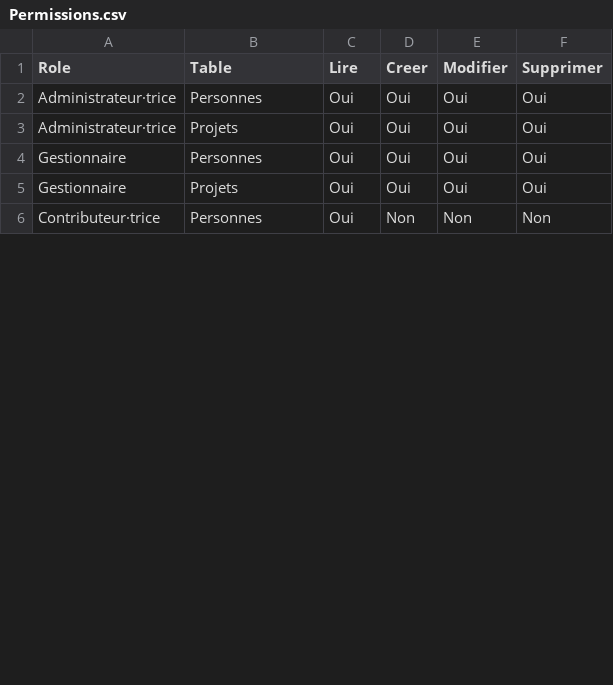
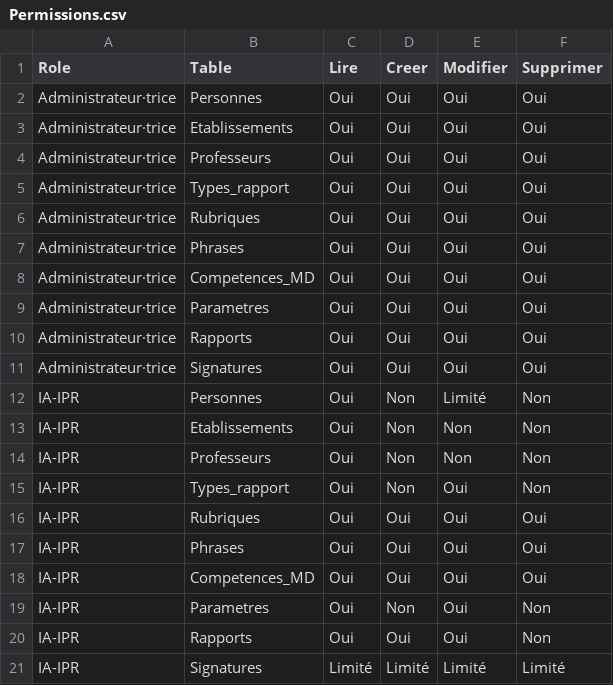
Before and after one commit to VPantaloni/grist-rapports-app, a CSV file: installation/donnees-exemple/Permissions.csv, drawn as a sheet; only a part is shown; the diff covers the shown part only.

```diff
--- a/installation/donnees-exemple/Permissions.csv
+++ b/installation/donnees-exemple/Permissions.csv
@@ -2,5 +2,20 @@
 Administrateur·trice,Personnes,Oui,Oui,Oui,Oui
-Administrateur·trice,Projets,Oui,Oui,Oui,Oui
-Gestionnaire,Personnes,Oui,Oui,Oui,Oui
-Gestionnaire,Projets,Oui,Oui,Oui,Oui
-Contributeur·trice,Personnes,Oui,Non,Non,Non
+Administrateur·trice,Etablissements,Oui,Oui,Oui,Oui
+Administrateur·trice,Professeurs,Oui,Oui,Oui,Oui
+Administrateur·trice,Types_rapport,Oui,Oui,Oui,Oui
+Administrateur·trice,Rubriques,Oui,Oui,Oui,Oui
+Administrateur·trice,Phrases,Oui,Oui,Oui,Oui
+Administrateur·trice,Competences_MD,Oui,Oui,Oui,Oui
+Administrateur·trice,Parametres,Oui,Oui,Oui,Oui
+Administrateur·trice,Rapports,Oui,Oui,Oui,Oui
+Administrateur·trice,Signatures,Oui,Oui,Oui,Oui
+IA-IPR,Personnes,Oui,Non,Limité,Non
+IA-IPR,Etablissements,Oui,Non,Non,Non
+IA-IPR,Professeurs,Oui,Non,Non,Non
+IA-IPR,Types_rapport,Oui,Non,Oui,Non
+IA-IPR,Rubriques,Oui,Oui,Oui,Oui
+IA-IPR,Phrases,Oui,Oui,Oui,Oui
+IA-IPR,Competences_MD,Oui,Oui,Oui,Oui
+IA-IPR,Parametres,Oui,Non,Oui,Non
+IA-IPR,Rapports,Oui,Oui,Oui,Non
+IA-IPR,Signatures,Limité,Limité,Limité,Limité
```
Also changed, not shown: 7 added rows and 7 edited cells elsewhere in this file, installation/donnees-exemple/Utilisateurs.csv, 18 other files.
